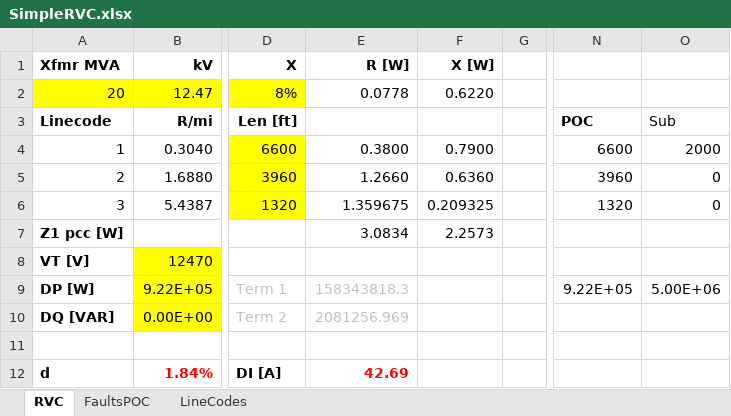
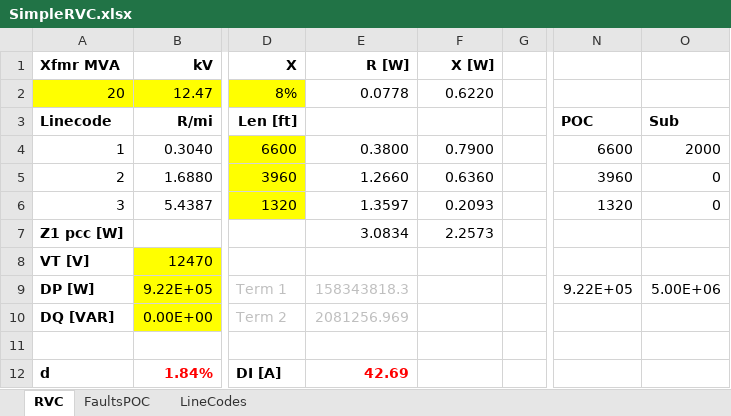
Before and after one commit to rkerestes/IEEE1729DynamicsTF, an Excel workbook: HCA/SimpleRVC.xlsx, sheet RVC, drawn as a sheet; only a part is shown, gaps mark what is left out; values as stored, in another font and other column widths than the file's, no borders; the diff names each change by its address in the sheet, - before the commit and + after, or states it on an @@ line.

```diff
--- a/HCA/SimpleRVC.xlsx (sheet RVC)
+++ b/HCA/SimpleRVC.xlsx (sheet RVC)
-O3 bold: off
+O3 bold: on
-E6 (R [W]): 1.359675
+E6 (R [W]): 1.3597
-F6 (X [W]): 0.209325
+F6 (X [W]): 0.2093
```
Also changed, not shown: sheet FaultsPOC.
